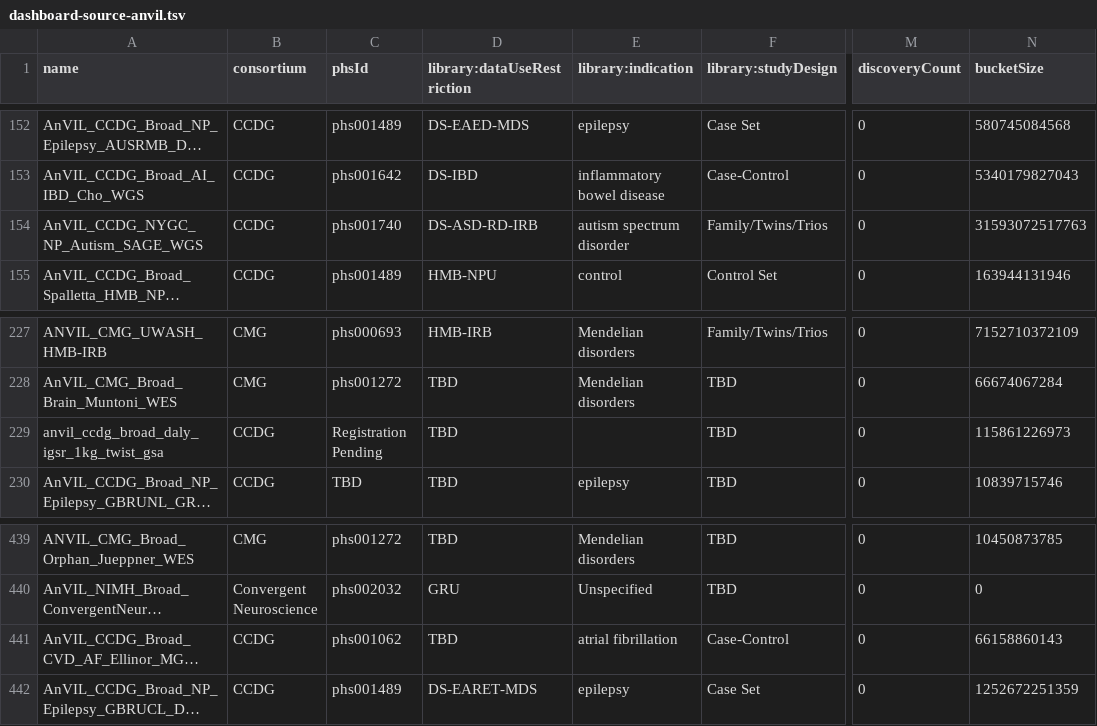
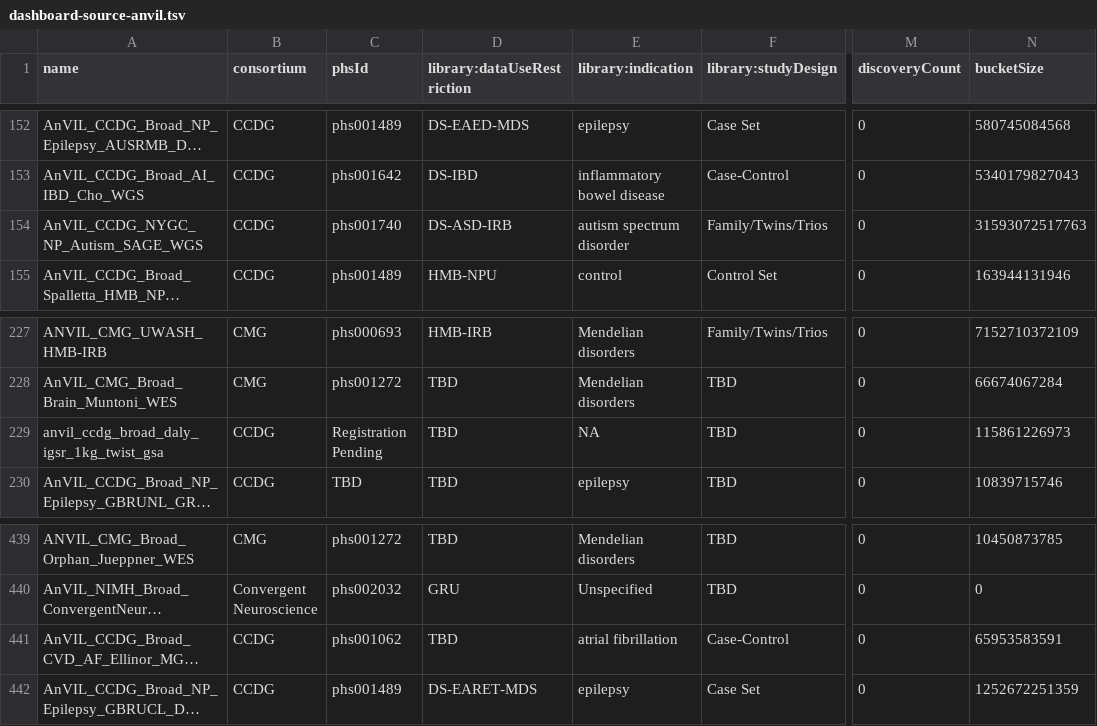
Before and after one commit to anvilproject/anvil-portal, a TSV file: plugins/utils/dashboard-source-anvil.tsv, drawn as a sheet; only a part is shown, gaps mark what is left out; long unchanged cells end in …; the diff names each change by its address in the sheet, - before the commit and + after, or states it on an @@ line.

Commit message:
dashboard-source from APIs only

```diff
--- a/plugins/utils/dashboard-source-anvil.tsv
+++ b/plugins/utils/dashboard-source-anvil.tsv
-D154 (library:dataUseRestriction): DS-ASD-RD-IRB
+D154 (library:dataUseRestriction): DS-ASD-IRB
-E229 (library:indication): (empty)
+E229 (library:indication): NA
-N441 (bucketSize): 66158860143
+N441 (bucketSize): 65953583591
```
